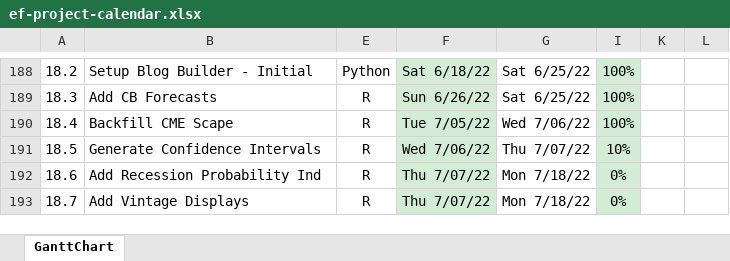
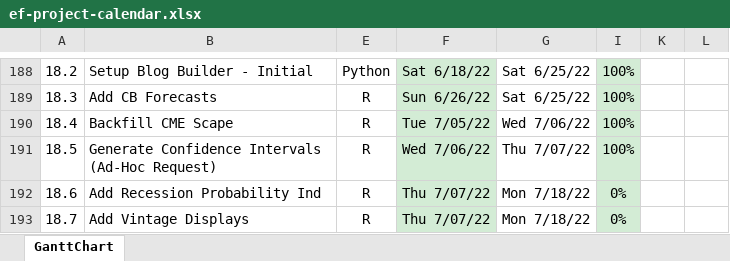
Before and after one commit to bongohead/econforecasting-r, an Excel workbook: ef-project-calendar.xlsx, sheet GanttChart, drawn as a sheet; only a part is shown, gaps mark what is left out; values as stored, in another font and other column widths than the file's, no borders; charts and pictures and conditional formats not drawn; the diff names each change by its address in the sheet, - before the commit and + after, or states it on an @@ line.

Commit message:
Added ad-hoc confidence intervals & Treasury curve dump requests (v1.03)

```diff
--- a/ef-project-calendar.xlsx (sheet GanttChart)
+++ b/ef-project-calendar.xlsx (sheet GanttChart)
-B191: Generate Confidence Intervals
+B191: Generate Confidence Intervals (Ad-Hoc Request)
-I191: 10%
+I191: 100%
```
Also changed, not shown: 5 other files.
